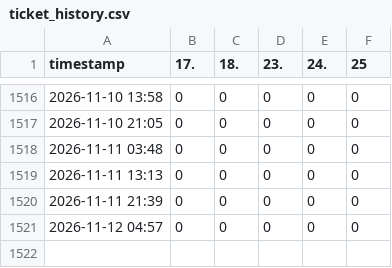
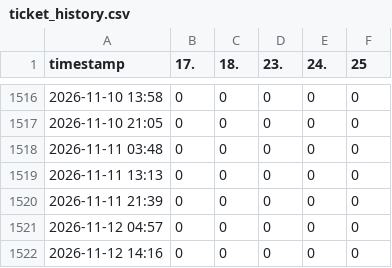
Before and after one commit to JonasHalser/nibelungen_tickets, a CSV file: data/ticket_history.csv, drawn as a sheet; only a part is shown, gaps mark what is left out.

```diff
--- a/data/ticket_history.csv
+++ b/data/ticket_history.csv
@@ -1521 +1521,2 @@ timestamp,17.,18.,23.,24.,25
 2026-11-12 04:57,0,0,0,0,0
+2026-11-12 14:16,0,0,0,0,0
```
